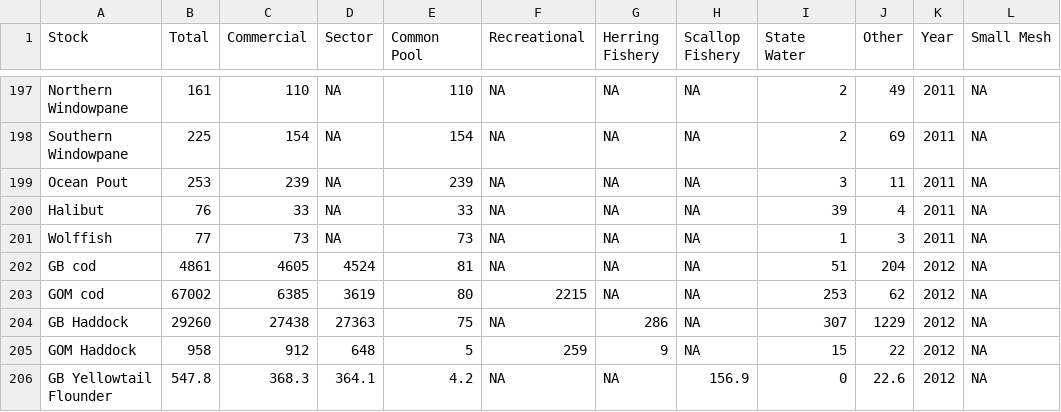
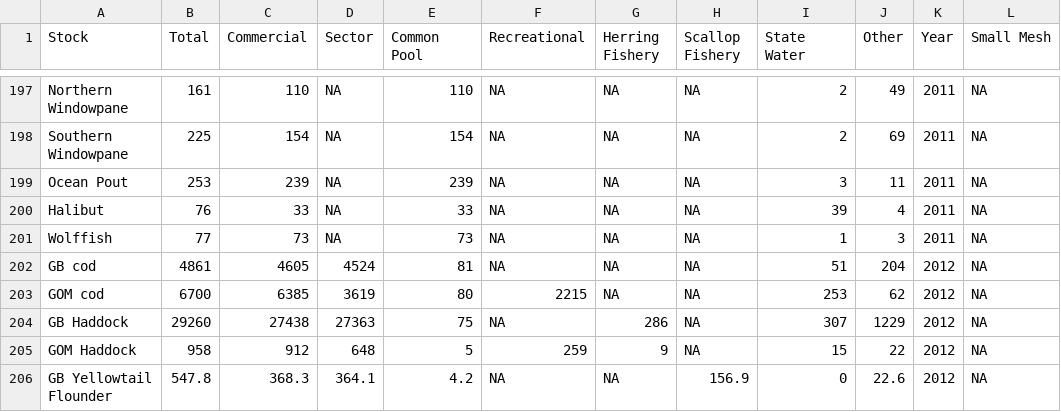
Before and after one commit to lkerr/groundfish-MSE, a CSV file: data/data_processed/catchHistory/catchHist.csv, drawn as a sheet; only a part is shown, gaps mark what is left out; the diff names each change by its address in the sheet, - before the commit and + after, or states it on an @@ line.

Commit message:
Update catchHist.csv
Data entry for GOM Cod acl in 2012.

```diff
--- a/data/data_processed/catchHistory/catchHist.csv
+++ b/data/data_processed/catchHistory/catchHist.csv
-B203 (Total): 67002
+B203 (Total): 6700
```
